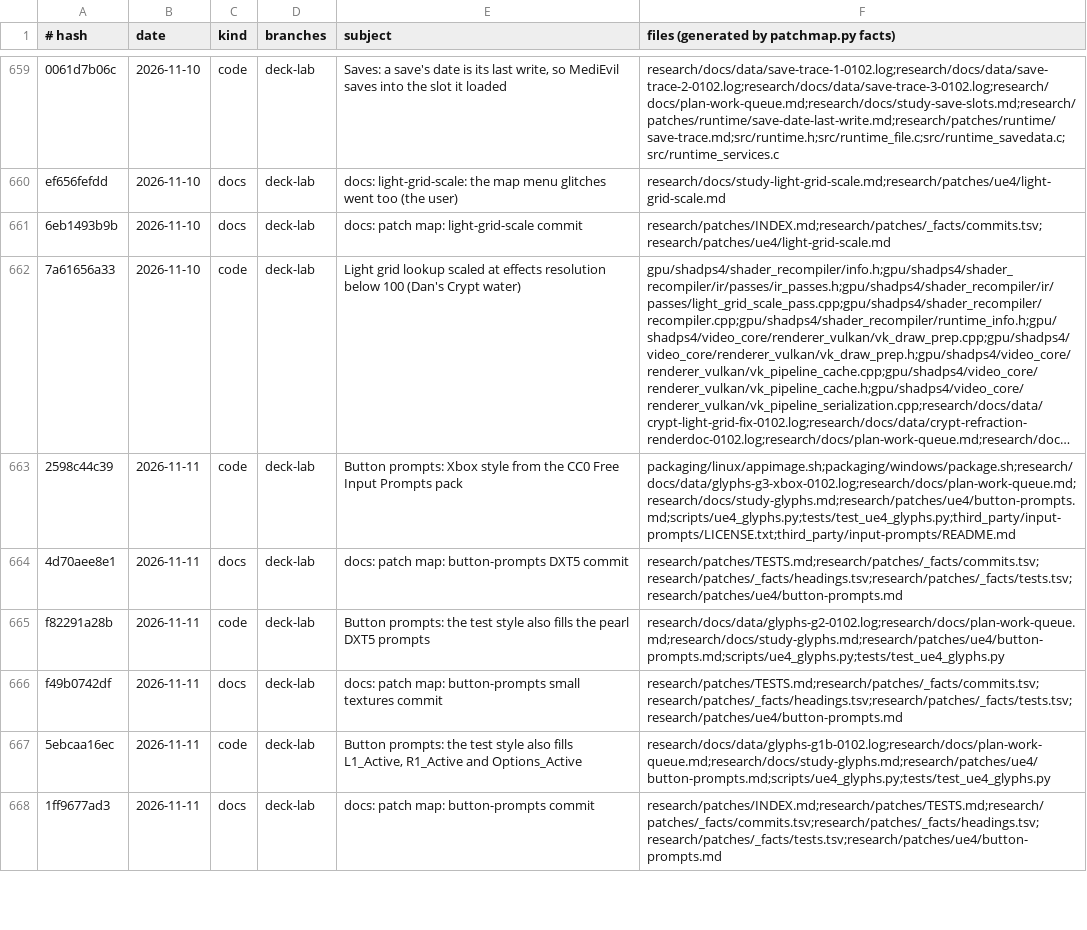
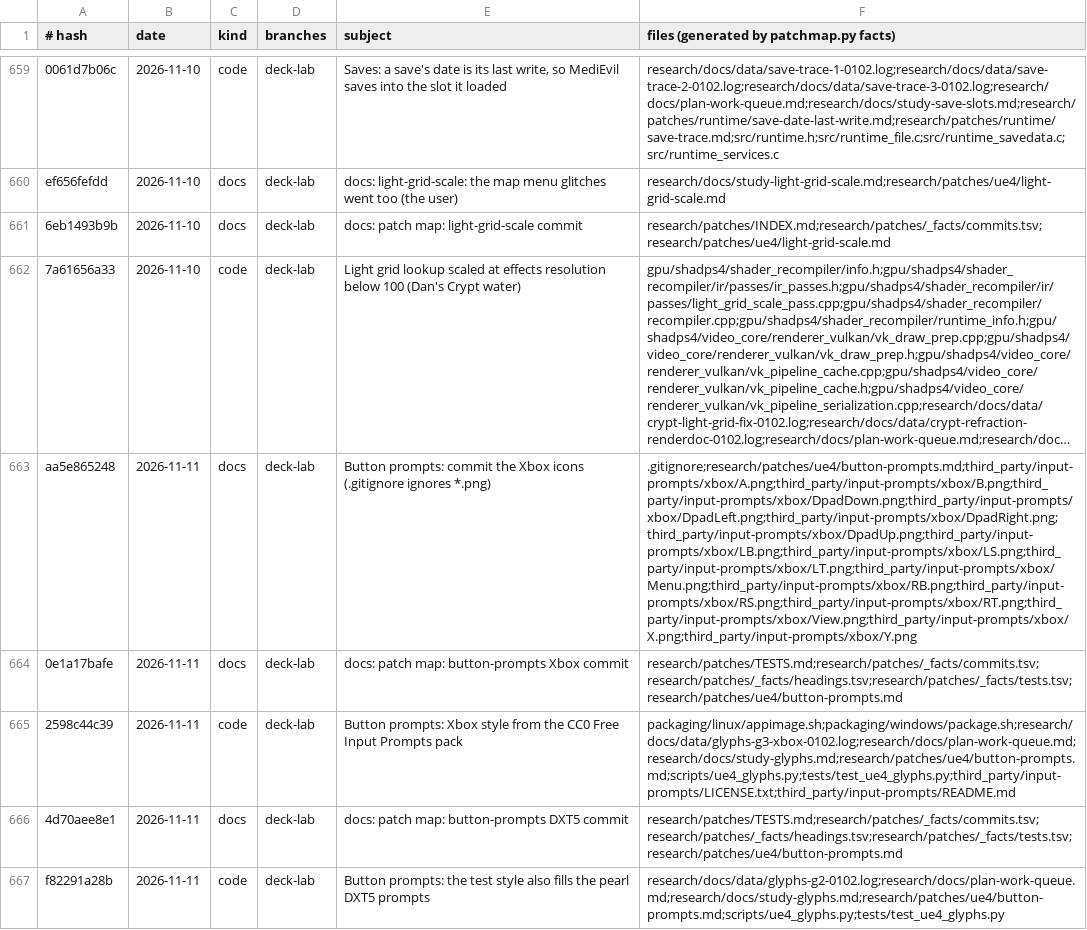
Before and after one commit to BevelTipDrip/medievil_2019_pc_port, a TSV file: research/patches/_facts/commits.tsv, drawn as a sheet; only a part is shown, gaps mark what is left out; the shorter side is filled out with more unchanged rows; long unchanged cells end in …; the diff names each change by its address in the sheet, - before the commit and + after, or states it on an @@ line.

```diff
--- a/research/patches/_facts/commits.tsv
+++ b/research/patches/_facts/commits.tsv
+row 663: aa5e865248 | 2026-11-11 | docs | deck-lab | Button prompts: commit the Xbox icons (.gitignore ignores *.png) | .gitignore;research/patches/ue4/button-prompts.md;third_party/input-prompts/xbox/A.png;third_party/input-prompts/xbox/B.png;third_party/input-prompts/xbox/DpadDown.png;third_party/input-prompts/xbox/DpadLeft.png;third_party/input-prompts/xbox/DpadRight.png;third_party/input-prompts/xbox/DpadUp.png;third_party/input-prompts/xbox/LB.png;third_party/input-prompts/xbox/LS.png;third_party/input-prompts/xbox/LT.png;third_party/input-prompts/xbox/Menu.png;third_party/input-prompts/xbox/RB.png;third_party/input-prompts/xbox/RS.png;third_party/input-prompts/xbox/RT.png;third_party/input-prompts/xbox/View.png;third_party/input-prompts/xbox/X.png;third_party/input-prompts/xbox/Y.png
+row 664: 0e1a17bafe | 2026-11-11 | docs | deck-lab | docs: patch map: button-prompts Xbox commit | research/patches/TESTS.md;research/patches/_facts/commits.tsv;research/patches/_facts/headings.tsv;research/patches/_facts/tests.tsv;research/patches/ue4/button-prompts.md
```
Also changed, not shown: 1 other file.
